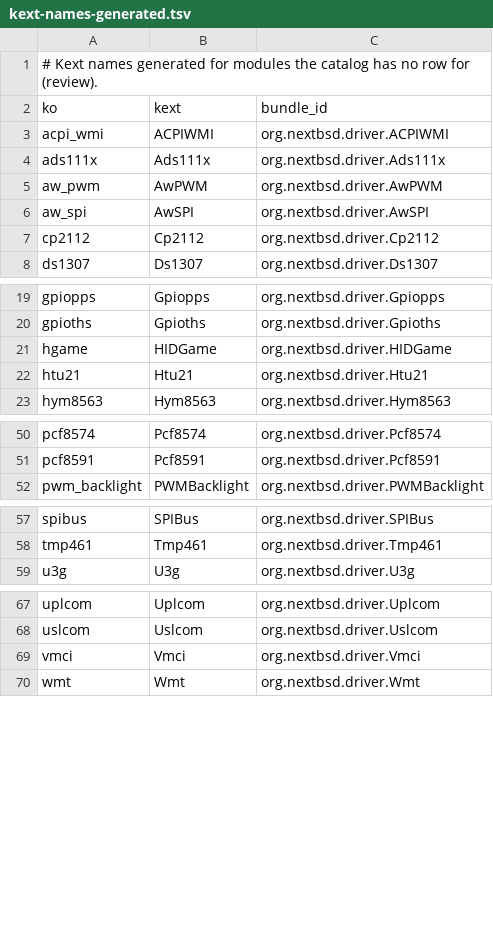
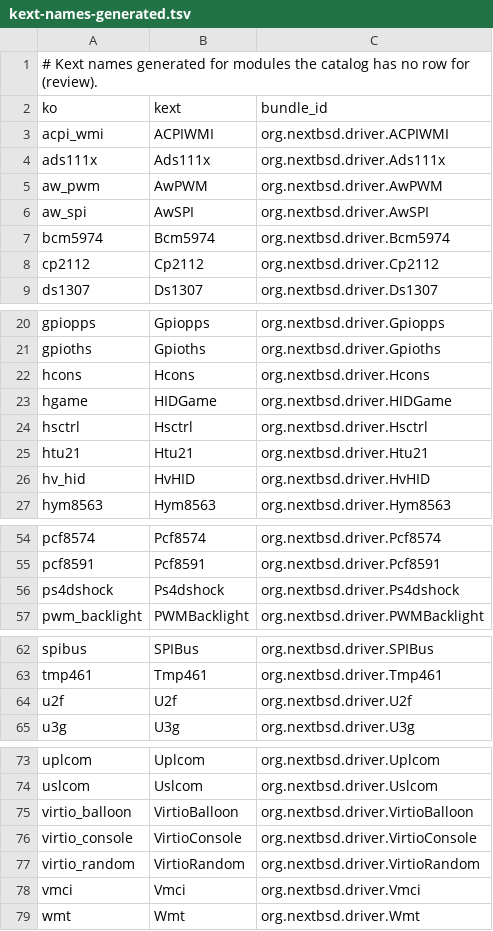
Before and after one commit to nextbsd/nextbsd-kernel-extensions, a TSV file: data/kext-names-generated.tsv, drawn as a sheet; only a part is shown, gaps mark what is left out.

```diff
--- a/data/kext-names-generated.tsv
+++ b/data/kext-names-generated.tsv
@@ -6,2 +6,3 @@ aw_pwm	AwPWM	org.nextbsd.driver.AwPWM
 aw_spi	AwSPI	org.nextbsd.driver.AwSPI
+bcm5974	Bcm5974	org.nextbsd.driver.Bcm5974
 cp2112	Cp2112	org.nextbsd.driver.Cp2112
@@ -20,4 +21,7 @@ gpiopps	Gpiopps	org.nextbsd.driver.Gpiopps
 gpioths	Gpioths	org.nextbsd.driver.Gpioths
+hcons	Hcons	org.nextbsd.driver.Hcons
 hgame	HIDGame	org.nextbsd.driver.HIDGame
+hsctrl	Hsctrl	org.nextbsd.driver.Hsctrl
 htu21	Htu21	org.nextbsd.driver.Htu21
+hv_hid	HvHID	org.nextbsd.driver.HvHID
 hym8563	Hym8563	org.nextbsd.driver.Hym8563
@@ -51,2 +55,3 @@ pcf8574	Pcf8574	org.nextbsd.driver.Pcf8574
 pcf8591	Pcf8591	org.nextbsd.driver.Pcf8591
+ps4dshock	Ps4dshock	org.nextbsd.driver.Ps4dshock
 pwm_backlight	PWMBacklight	org.nextbsd.driver.PWMBacklight
@@ -58,2 +63,3 @@ spibus	SPIBus	org.nextbsd.driver.SPIBus
 tmp461	Tmp461	org.nextbsd.driver.Tmp461
+u2f	U2f	org.nextbsd.driver.U2f
 u3g	U3g	org.nextbsd.driver.U3g
@@ -68,2 +74,5 @@ uplcom	Uplcom	org.nextbsd.driver.Uplcom
 uslcom	Uslcom	org.nextbsd.driver.Uslcom
+virtio_balloon	VirtioBalloon	org.nextbsd.driver.VirtioBalloon
+virtio_console	VirtioConsole	org.nextbsd.driver.VirtioConsole
+virtio_random	VirtioRandom	org.nextbsd.driver.VirtioRandom
 vmci	Vmci	org.nextbsd.driver.Vmci
```
Also changed, not shown: data/not-converted.tsv, 12 other files.
